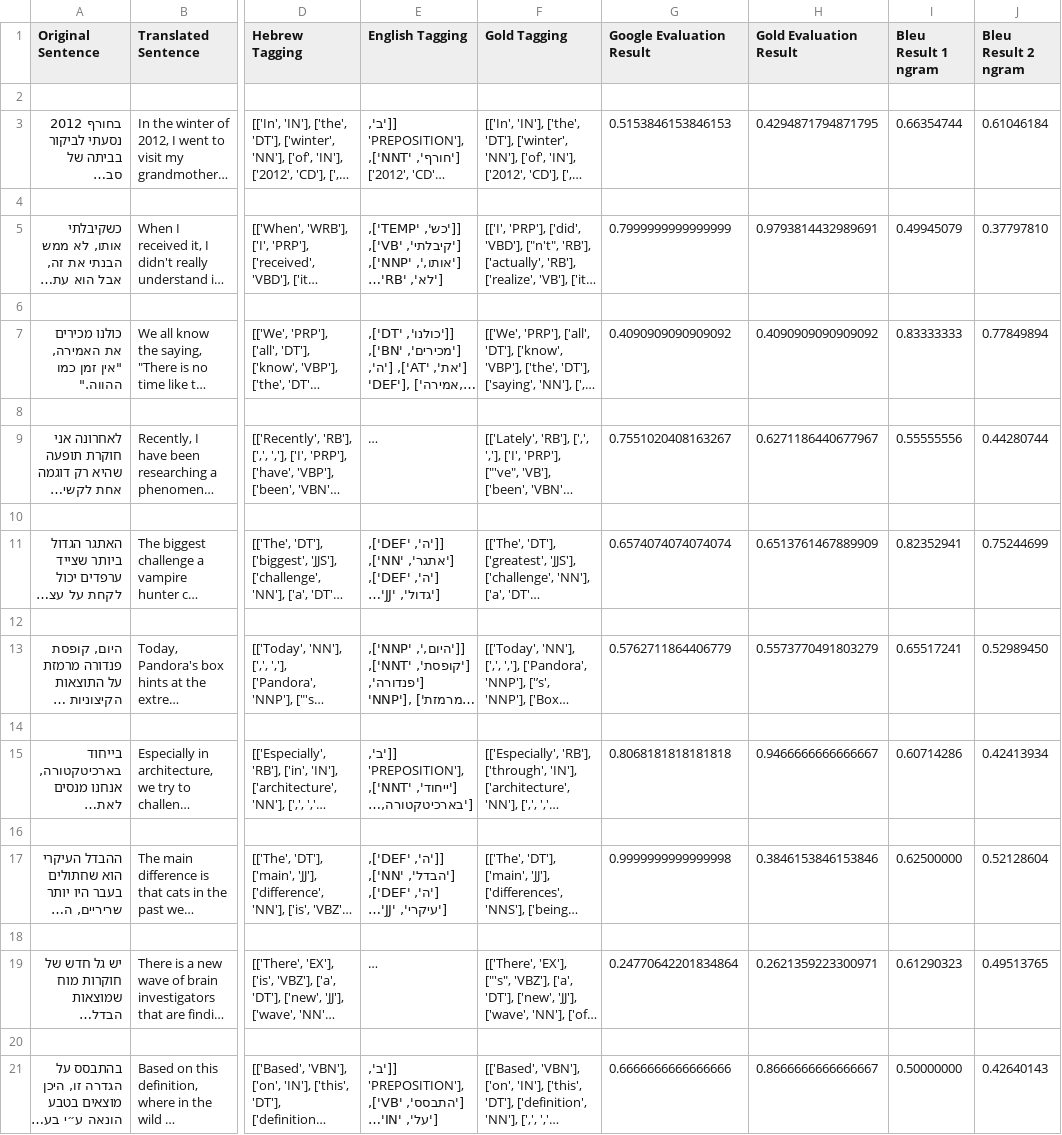
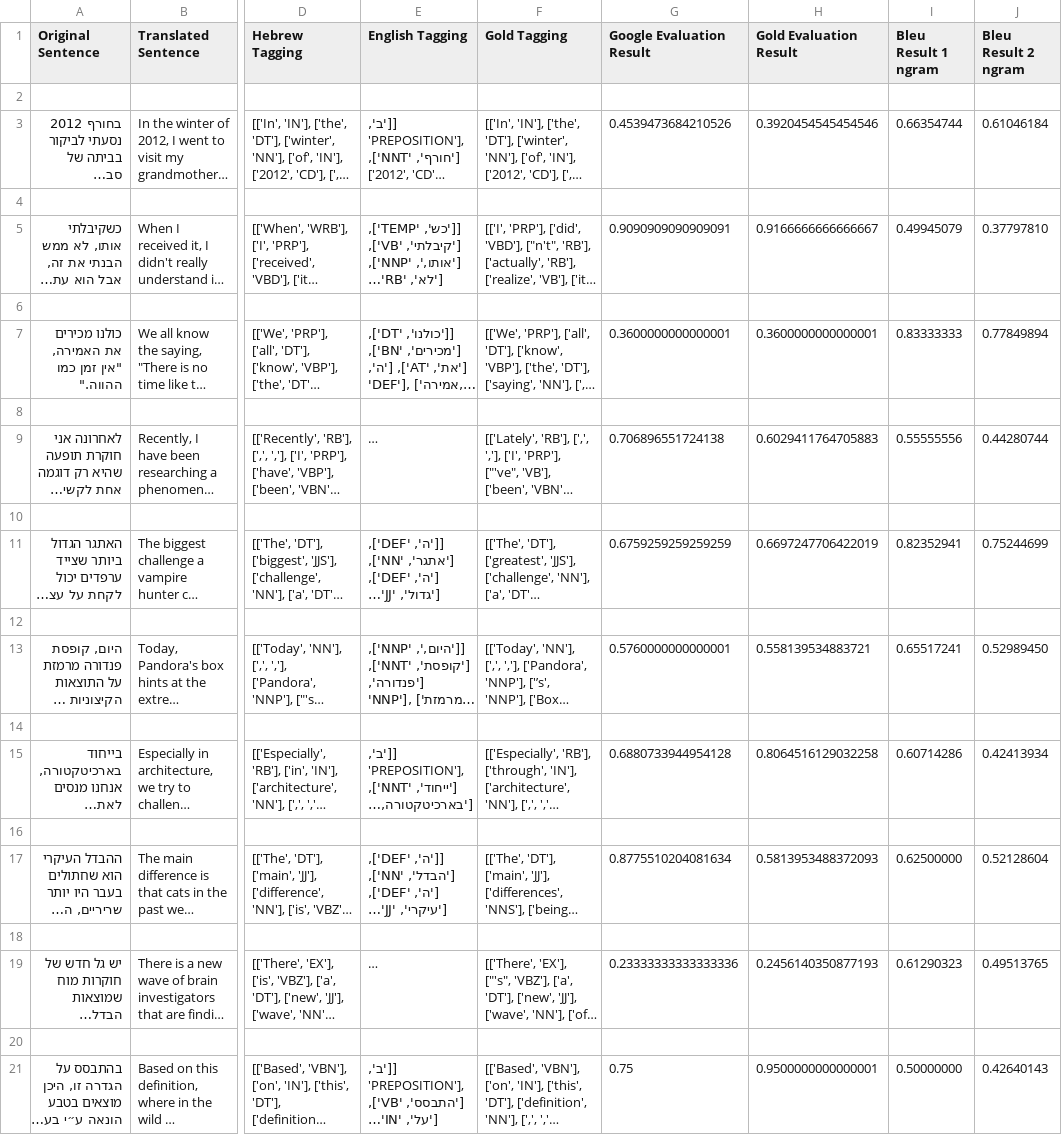
Before and after one commit to ortikimi/GoogleTranslateEval, a CSV file: TranslateEstimator/evaluation/translateden.csv, drawn as a sheet; only a part is shown, gaps mark what is left out; long unchanged cells end in …; the diff names each change by its address in the sheet, - before the commit and + after, or states it on an @@ line.

```diff
--- a/TranslateEstimator/evaluation/translateden.csv
+++ b/TranslateEstimator/evaluation/translateden.csv
-G3 (Google Evaluation Result): 0.5153846153846153
+G3 (Google Evaluation Result): 0.4539473684210526
-H3 (Gold Evaluation Result): 0.4294871794871795
+H3 (Gold Evaluation Result): 0.3920454545454546
-G5 (Google Evaluation Result): 0.7999999999999999
+G5 (Google Evaluation Result): 0.9090909090909091
-H5 (Gold Evaluation Result): 0.9793814432989691
+H5 (Gold Evaluation Result): 0.9166666666666667
-G7 (Google Evaluation Result): 0.4090909090909092
+G7 (Google Evaluation Result): 0.3600000000000001
-H7 (Gold Evaluation Result): 0.4090909090909092
+H7 (Gold Evaluation Result): 0.3600000000000001
-G9 (Google Evaluation Result): 0.7551020408163267
+G9 (Google Evaluation Result): 0.706896551724138
-H9 (Gold Evaluation Result): 0.6271186440677967
+H9 (Gold Evaluation Result): 0.6029411764705883
-G11 (Google Evaluation Result): 0.6574074074074074
+G11 (Google Evaluation Result): 0.6759259259259259
-H11 (Gold Evaluation Result): 0.6513761467889909
+H11 (Gold Evaluation Result): 0.6697247706422019
-G13 (Google Evaluation Result): 0.5762711864406779
+G13 (Google Evaluation Result): 0.5760000000000001
-H13 (Gold Evaluation Result): 0.5573770491803279
+H13 (Gold Evaluation Result): 0.558139534883721
-G15 (Google Evaluation Result): 0.8068181818181818
+G15 (Google Evaluation Result): 0.6880733944954128
-H15 (Gold Evaluation Result): 0.9466666666666667
+H15 (Gold Evaluation Result): 0.8064516129032258
-G17 (Google Evaluation Result): 0.9999999999999998
+G17 (Google Evaluation Result): 0.8775510204081634
-H17 (Gold Evaluation Result): 0.3846153846153846
+H17 (Gold Evaluation Result): 0.5813953488372093
-G19 (Google Evaluation Result): 0.24770642201834864
+G19 (Google Evaluation Result): 0.23333333333333336
-H19 (Gold Evaluation Result): 0.2621359223300971
+H19 (Gold Evaluation Result): 0.2456140350877193
-G21 (Google Evaluation Result): 0.6666666666666666
+G21 (Google Evaluation Result): 0.75
-H21 (Gold Evaluation Result): 0.8666666666666667
+H21 (Gold Evaluation Result): 0.9500000000000001
```
Also changed, not shown: 4 other files.
